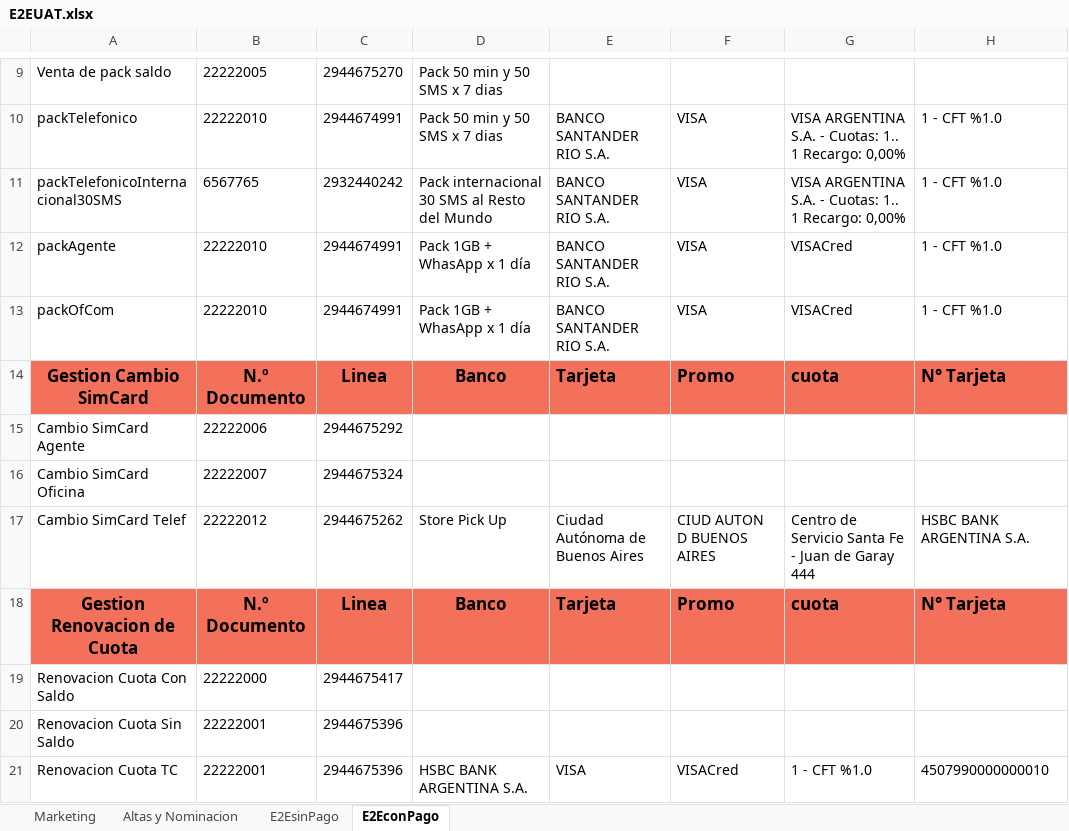
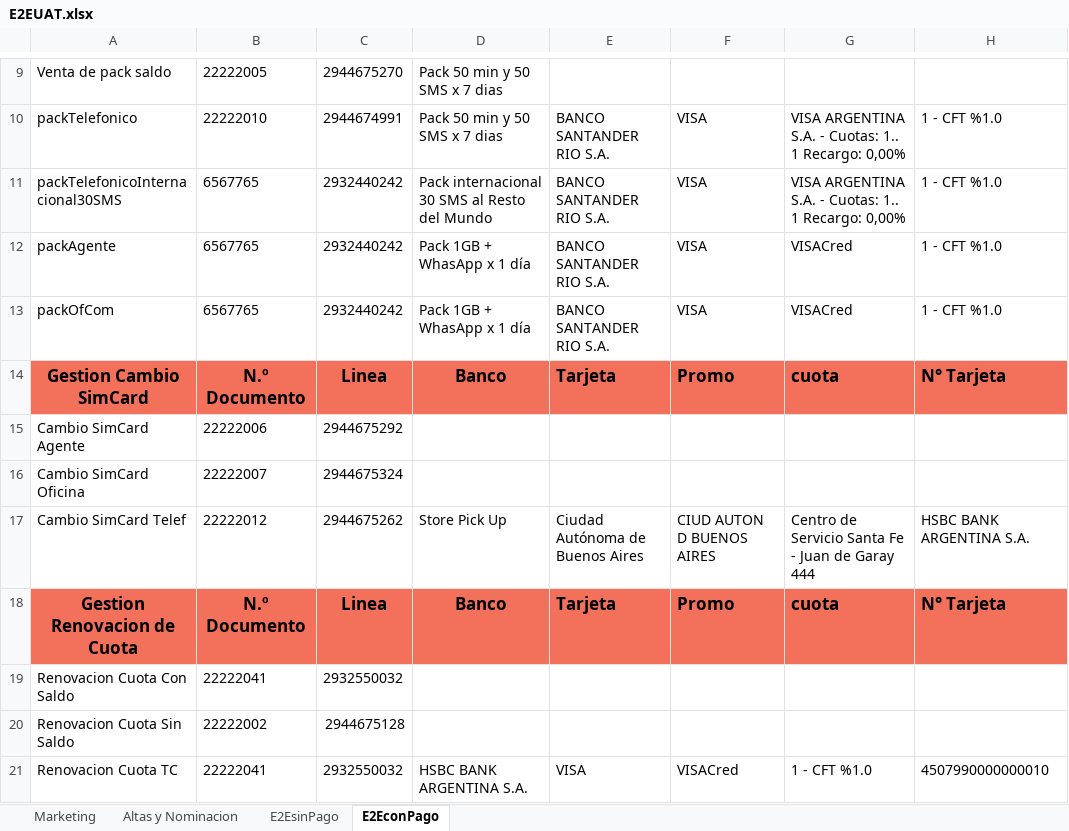
Before and after one commit to FlorangelRC/TelecomProyectoFAN, an Excel workbook: E2EUAT.xlsx, sheet E2EconPago, drawn as a sheet; only a part is shown, gaps mark what is left out; values as stored, in another font and other column widths than the file's, no borders; the diff names each change by its address in the sheet, - before the commit and + after, or states it on an @@ line.

```diff
--- a/E2EUAT.xlsx (sheet E2EconPago)
+++ b/E2EUAT.xlsx (sheet E2EconPago)
-B12:B13: 22222010
+B12:B13: 6567765
-C12:C13: 2944674991
+C12:C13: 2932440242
-B19: 22222000
+B19: 22222041
-C19: 2944675417
+C19: 2932550032
-B20: 22222001
+B20: 22222002
-C20: 2944675396
+C20: 2944675128
-B21: 22222001
+B21: 22222041
-C21: 2944675396
+C21: 2932550032
```
Also changed, not shown: sheet E2EsinPago, E2ESIT.xlsx, 4 other files.
